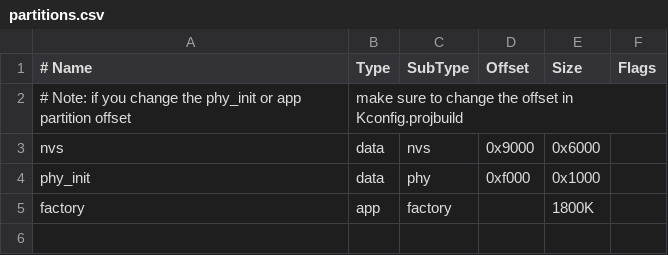
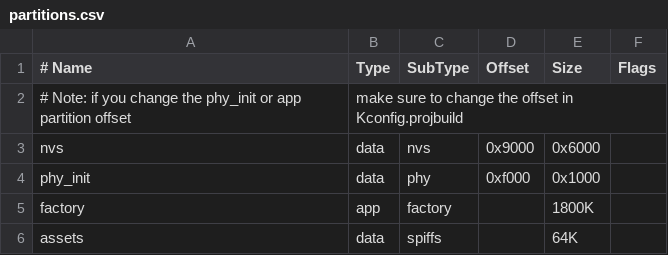
Before and after one commit to weilaikeqi7/shooting_simulator, a CSV file: partitions.csv, drawn as a sheet; the diff names each change by its address in the sheet, - before the commit and + after, or states it on an @@ line.

```diff
--- a/partitions.csv
+++ b/partitions.csv
+row 6: assets | data | spiffs |  | 64K
```
Also changed, not shown: 12 other files.
